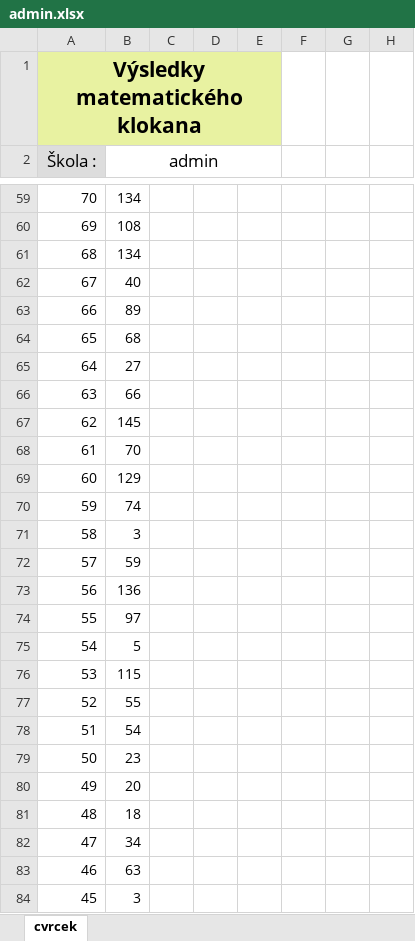
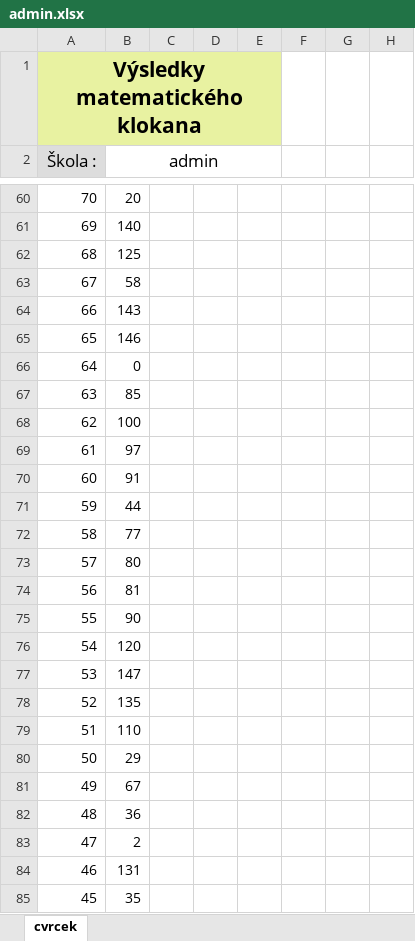
Before and after one commit to muchaF/mat-klokan, an Excel workbook: export/admin.xlsx, sheet cvrcek, drawn as a sheet; only a part is shown, gaps mark what is left out; values as stored, in another font and other column widths than the file's, no borders; addresses are those after the commit; the diff covers the shown part only; the diff names each change by its address in the sheet, - before the commit and + after, or states it on an @@ line.

```diff
--- a/export/admin.xlsx (sheet cvrcek)
+++ b/export/admin.xlsx (sheet cvrcek)
-B60 (admin): 134
+B60 (admin): 20
-B61 (admin): 108
+B61 (admin): 140
-B62 (admin): 134
+B62 (admin): 125
-B63 (admin): 40
+B63 (admin): 58
-B64 (admin): 89
+B64 (admin): 143
-B65 (admin): 68
+B65 (admin): 146
-B66 (admin): 27
+B66 (admin): 0
-B67 (admin): 66
+B67 (admin): 85
-B68 (admin): 145
+B68 (admin): 100
-B69 (admin): 70
+B69 (admin): 97
-B70 (admin): 129
+B70 (admin): 91
-B71 (admin): 74
+B71 (admin): 44
-B72 (admin): 3
+B72 (admin): 77
-B73 (admin): 59
+B73 (admin): 80
-B74 (admin): 136
+B74 (admin): 81
-B75 (admin): 97
+B75 (admin): 90
-B76 (admin): 5
+B76 (admin): 120
-B77 (admin): 115
+B77 (admin): 147
-B78 (admin): 55
+B78 (admin): 135
-B79 (admin): 54
+B79 (admin): 110
-B80 (admin): 23
+B80 (admin): 29
-B81 (admin): 20
+B81 (admin): 67
-B82 (admin): 18
+B82 (admin): 36
-B83 (admin): 34
+B83 (admin): 2
-B84 (admin): 63
+B84 (admin): 131
-B85 (admin): 3
+B85 (admin): 35
```
Also changed, not shown: 1 added row and 100 edited cells elsewhere in this sheet, 4 other files.
